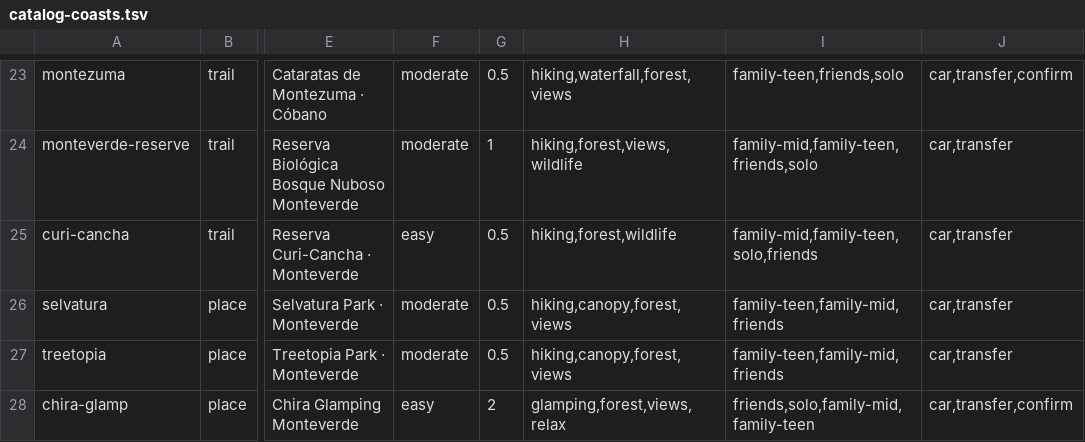
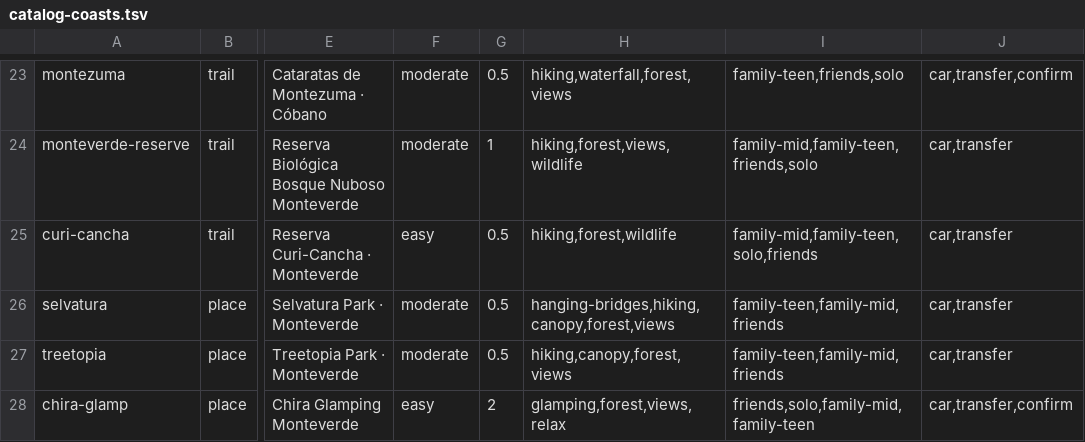
Before and after one commit to Paldd/costa-rica-travel-atlas, a TSV file: data/catalog-coasts.tsv, drawn as a sheet; only a part is shown, gaps mark what is left out; the diff names each change by its address in the sheet, - before the commit and + after, or states it on an @@ line.

```diff
--- a/data/catalog-coasts.tsv
+++ b/data/catalog-coasts.tsv
-H26: hiking,canopy,forest,views
+H26: hanging-bridges,hiking,canopy,forest,views
```
Also changed, not shown: data/catalog-full-pass-routes.tsv, data/checks.tsv, 30 other files.
